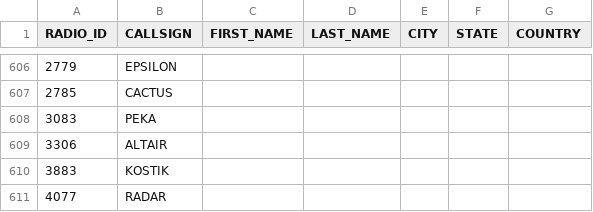
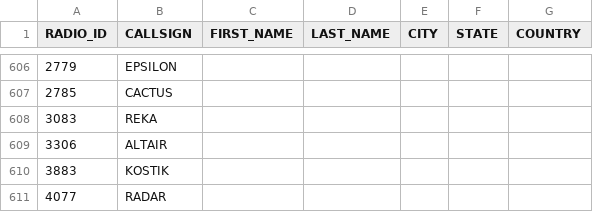
Before and after one commit to krot4u/Public_scripts, a CSV file: NXDN.csv, drawn as a sheet; only a part is shown, gaps mark what is left out.

Commit message:
Update NXDN.csv with new content

```diff
--- a/NXDN.csv
+++ b/NXDN.csv
@@ -607,3 +607,3 @@ RADIO_ID,CALLSIGN,FIRST_NAME,LAST_NAME,CITY,STATE,COUNTRY
 2785,CACTUS, , , , ,
-3083,PEKA, , , , ,
+3083,REKA, , , , ,
 3306,ALTAIR, , , , ,
```
